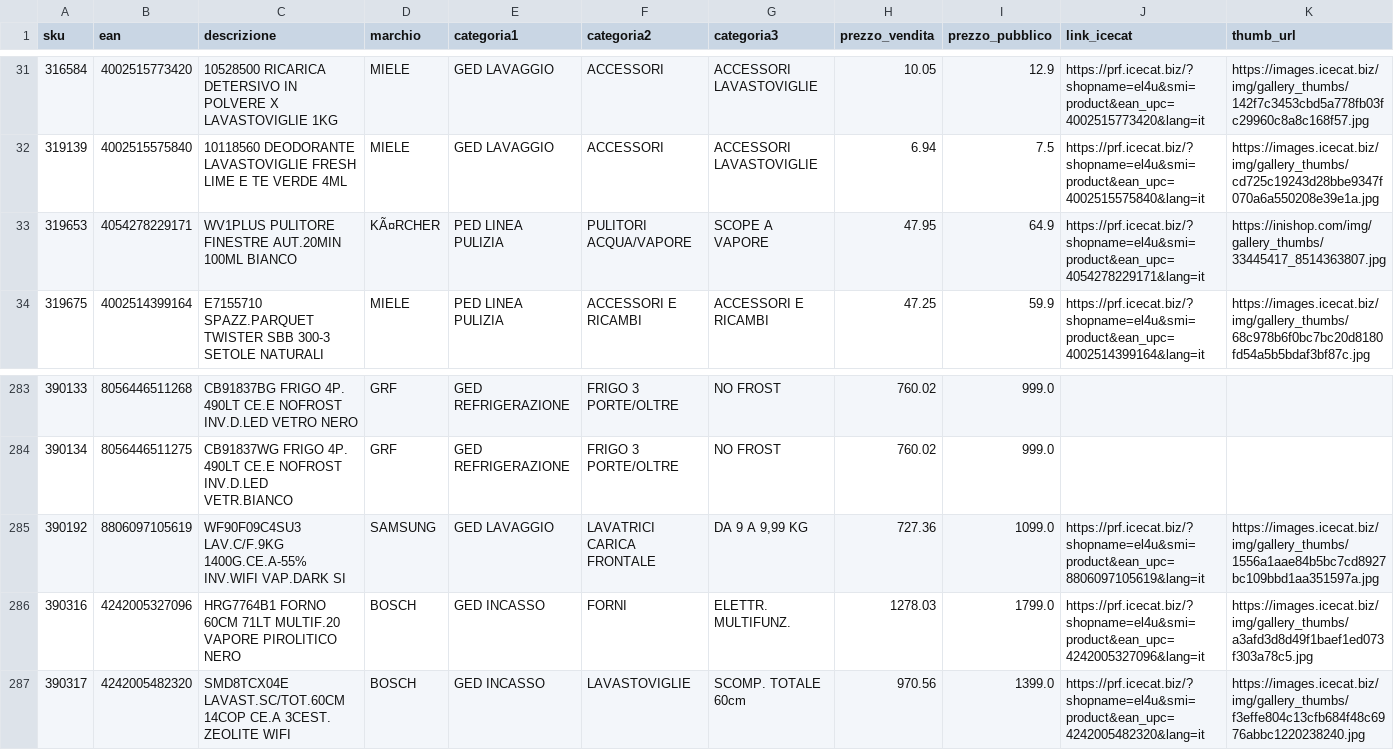
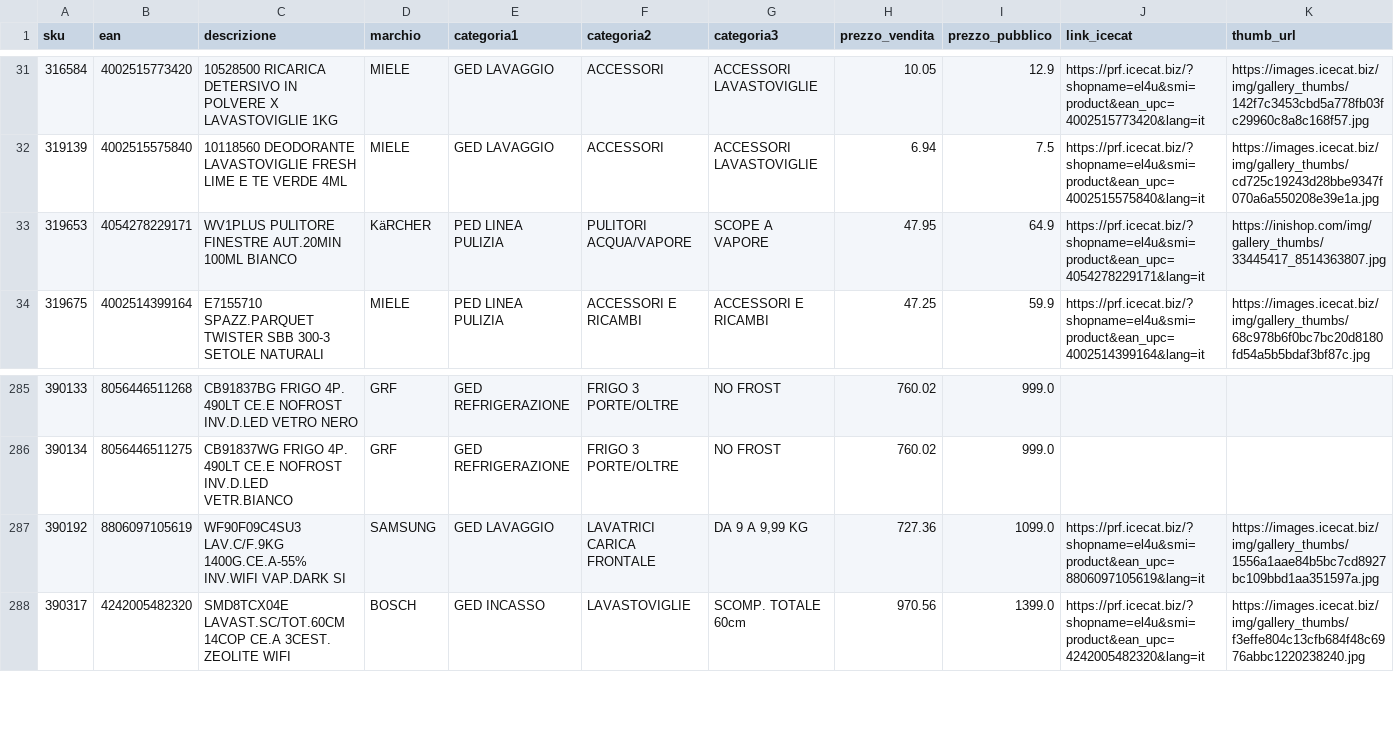
Before and after one commit to el4u-b2b/listino-b2b, a CSV file: listino_B2B.csv, drawn as a sheet; only a part is shown, gaps mark what is left out; removed rows and columns are numbered as before the commit, all else as after; rows hold the shown columns only; the diff covers the shown part only; the diff names each change by its address in the sheet, - before the commit and + after, or states it on an @@ line.

```diff
--- a/listino_B2B.csv
+++ b/listino_B2B.csv
-D33 (marchio): KÃ¤RCHER
+D33 (marchio): KäRCHER
-row 286: 390316 | 4242005327096 | HRG7764B1 FORNO 60CM 71LT MULTIF.20 VAPORE PIROLITICO NERO | BOSCH | GED INCASSO | FORNI | ELETTR. MULTIFUNZ. | 1278.03 | 1799.0 | https://prf.icecat.biz/?shopname=el4u&smi=product&ean_upc=4242005327096&lang=it | https://images.icecat.biz/img/gallery_thumbs/a3afd3d8d49f1baef1ed073f303a78c5.jpg
```
Also changed, not shown: 4 added rows, 2 removed rows and 1 edited cell elsewhere in this file, 1 other file.
